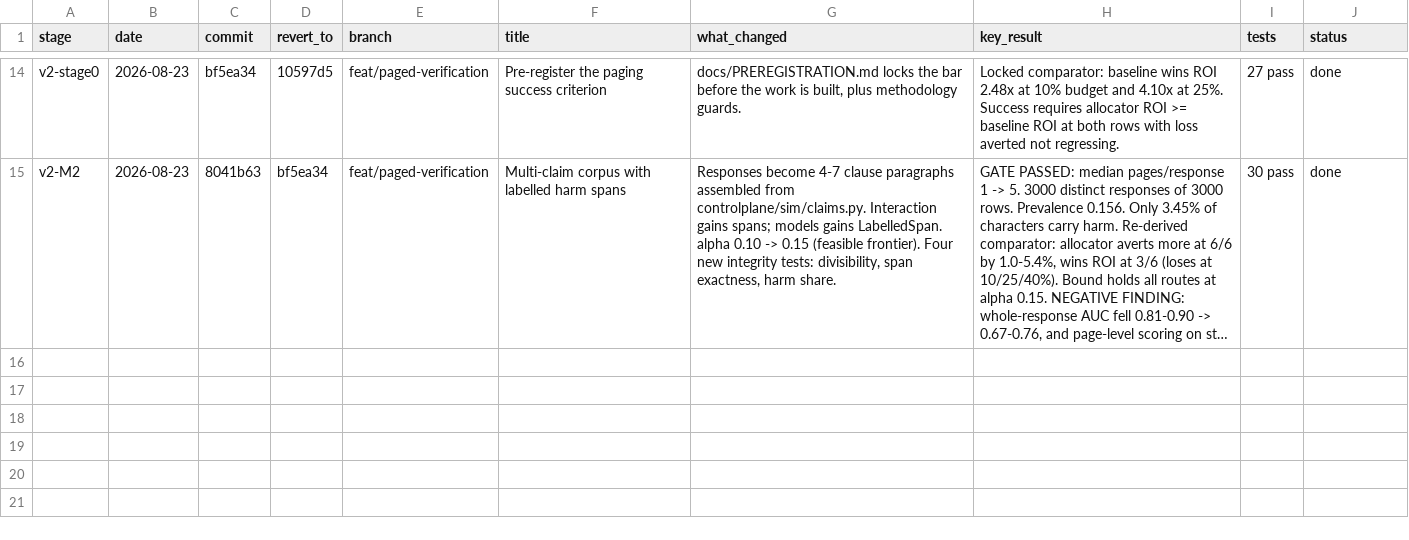
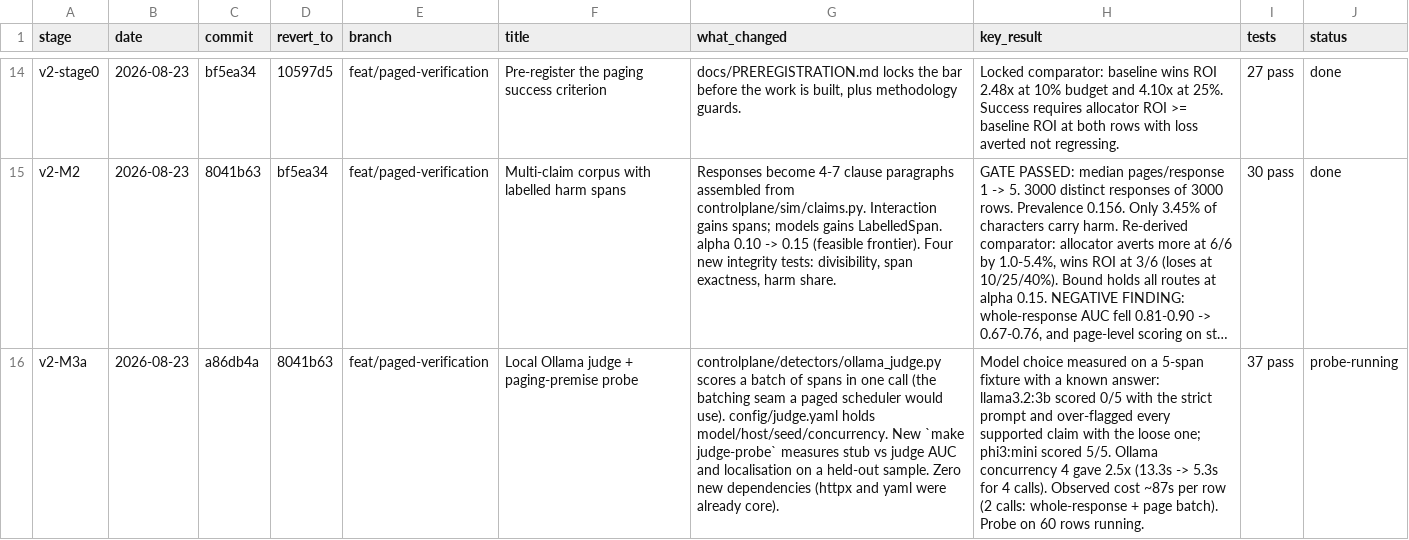
Before and after one commit to Advait-Pathak9222/BurningShadows, a CSV file: progress.csv, drawn as a sheet; only a part is shown, gaps mark what is left out; long unchanged cells end in …; the diff names each change by its address in the sheet, - before the commit and + after, or states it on an @@ line.

Commit message:
test: cover judge reply parsing, and log the judge work in progress.csv
The judge's failure modes are all in parsing a small model's JSON: misspelled
keys, short replies that would shift spans onto the wrong text, out-of-range
values, and non-numeric scores. Those are pure functions and are tested without
a running Ollama.

```diff
--- a/progress.csv
+++ b/progress.csv
+row 16: v2-M3a | 2026-08-23 | a86db4a | 8041b63 | feat/paged-verification | Local Ollama judge + paging-premise probe | controlplane/detectors/ollama_judge.py scores a batch of spans in one call (the batching seam a paged scheduler would use). config/judge.yaml holds model/host/seed/concurrency. New `make judge-probe` measures stub vs judge AUC and localisation on a held-out sample. Zero new dependencies (httpx and yaml were already core). | Model choice measured on a 5-span fixture with a known answer: llama3.2:3b scored 0/5 with the strict prompt and over-flagged every supported claim with the loose one; phi3:mini scored 5/5. Ollama concurrency 4 gave 2.5x (13.3s -> 5.3s for 4 calls). Observed cost ~87s per row (2 calls: whole-response + page batch). Probe on 60 rows running. | 37 pass | probe-running
```
Also changed, not shown: 1 other file.
